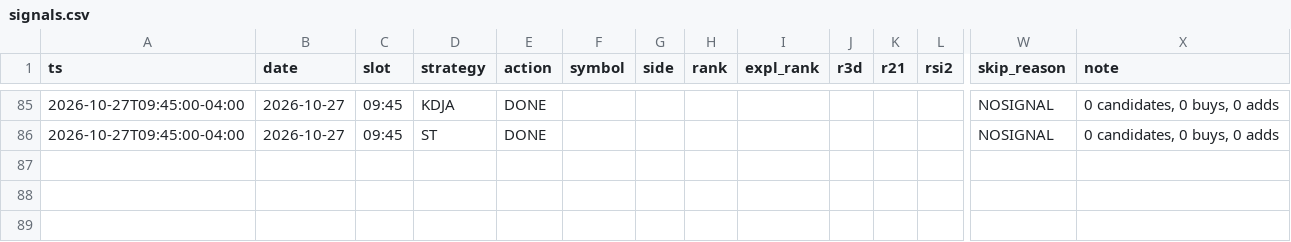
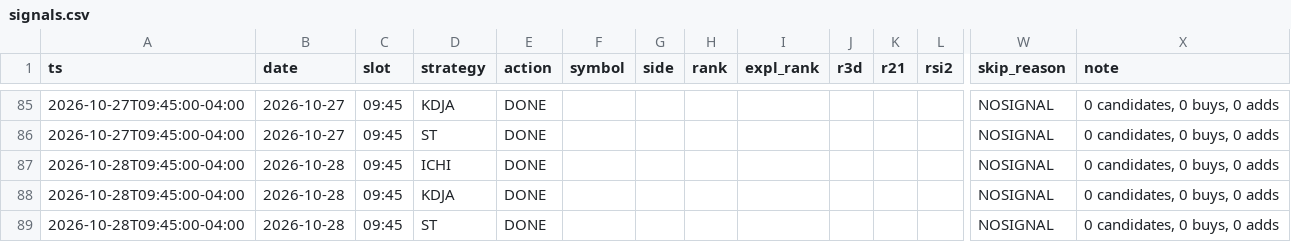
Before and after one commit to alwahedi-netizen/spx-0DTE-v1, a CSV file: data/stocks/signals.csv, drawn as a sheet; only a part is shown, gaps mark what is left out; rows hold the shown columns only; the diff names each change by its address in the sheet, - before the commit and + after, or states it on an @@ line.

```diff
--- a/data/stocks/signals.csv
+++ b/data/stocks/signals.csv
+row 87: 2026-10-28T09:45:00-04:00 | 2026-10-28 | 09:45 | ICHI | DONE |  |  |  |  |  |  |  | NOSIGNAL | 0 candidates, 0 buys, 0 adds
+row 88: 2026-10-28T09:45:00-04:00 | 2026-10-28 | 09:45 | KDJA | DONE |  |  |  |  |  |  |  | NOSIGNAL | 0 candidates, 0 buys, 0 adds
+row 89: 2026-10-28T09:45:00-04:00 | 2026-10-28 | 09:45 | ST | DONE |  |  |  |  |  |  |  | NOSIGNAL | 0 candidates, 0 buys, 0 adds
```
Also changed, not shown: 1 other file.
